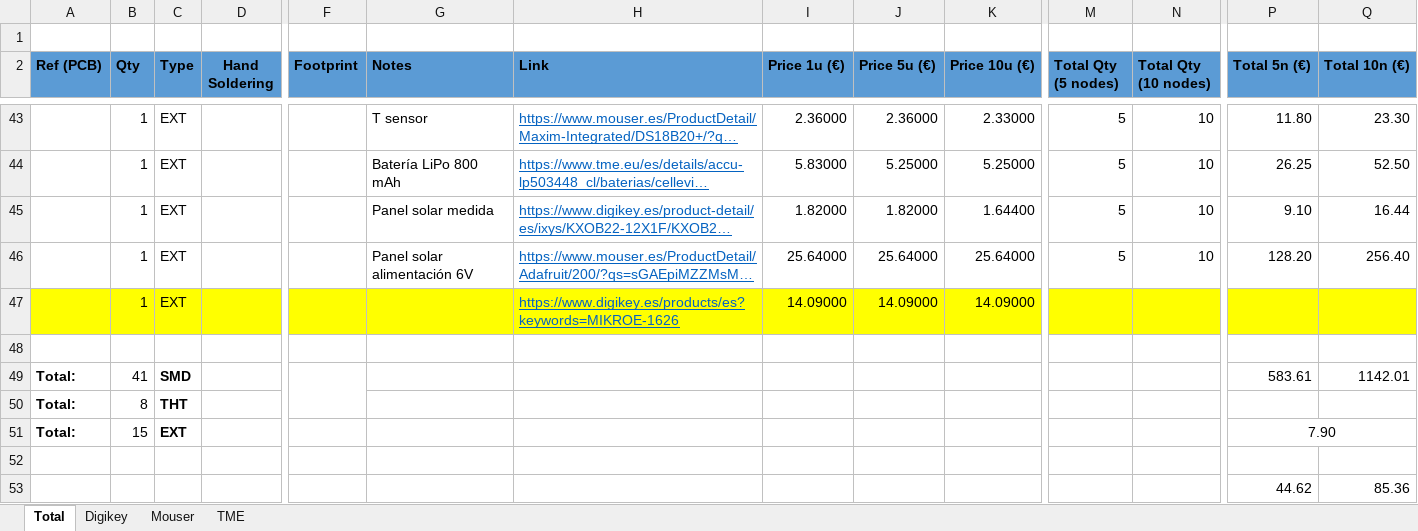
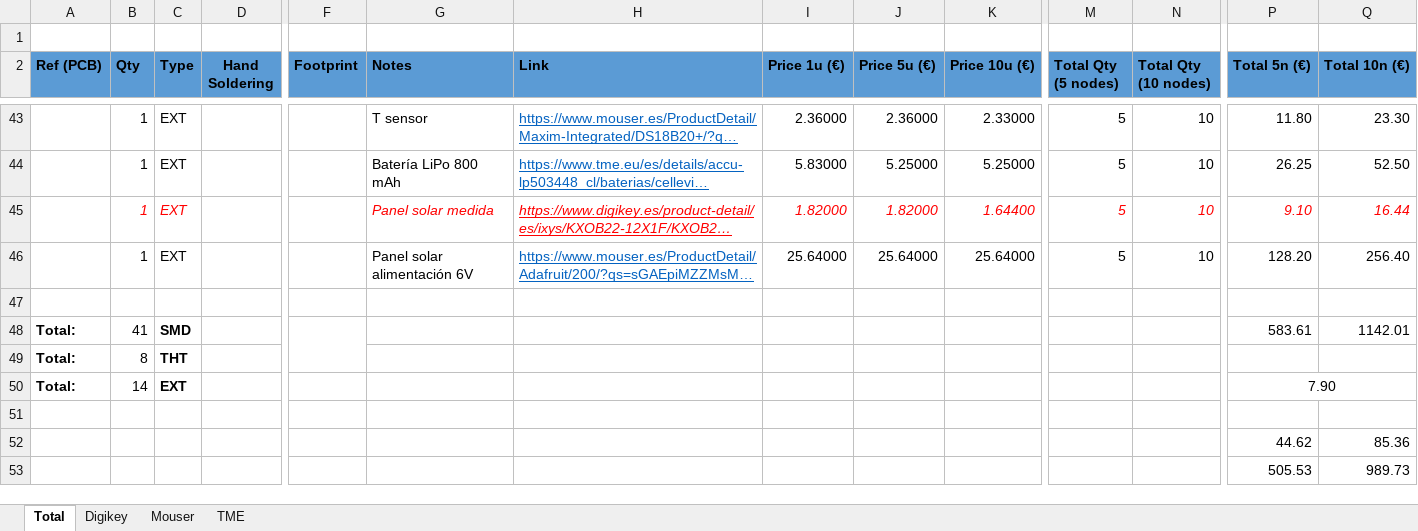
Before and after one commit to tetuante/solarNodeCasting, an Excel workbook: PCB/presupuestos/Nodo solar/presupuesto.xlsx, sheet Total, drawn as a sheet; only a part is shown, gaps mark what is left out; the shorter side is filled out with more unchanged rows; long unchanged cells end in …; values as stored, in another font and other column widths than the file's, no borders; conditional formats not drawn; removed rows and columns are numbered as before the commit, all else as after; rows hold the shown columns only; the diff names each change by its address in the sheet, - before the commit and + after, or states it on an @@ line.

```diff
--- a/PCB/presupuestos/Nodo solar/presupuesto.xlsx (sheet Total)
+++ b/PCB/presupuestos/Nodo solar/presupuesto.xlsx (sheet Total)
@@ B45:C45 italic: off → on, text colour: black → #FF0000 @@
-G45:K45 italic: off
+G45:K45 italic: on
-G45 text colour: black
+G45 text colour: #FF0000
-H45 text colour: #0563C1
+H45 text colour: #FF0000
-I45:K45 text colour: black
+I45:K45 text colour: #FF0000
@@ M45:N45 italic: off → on, text colour: black → #FF0000 @@
@@ P45:Q45 italic: off → on, text colour: black → #FF0000 @@
-row 47:  | 1 | EXT |  |  |  | https://www.digikey.es/products/es?keywords=MIKROE-1626 | 14.09000 | 14.09000 | 14.09000
-B50 (Qty): 15
+B50 (Qty): 14
```
Also changed, not shown: sheet TME, sheet Digikey, sheet Mouser, formulas that keep their value, PCB/presupuestos/Piranometros/presupuesto.xlsx.
